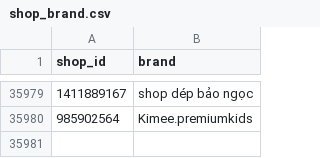
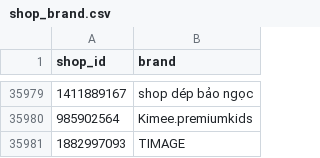
Before and after one commit to vynguyen-HO/ezs-dashboard, a CSV file: tools/shopee/shop_brand.csv, drawn as a sheet; only a part is shown, gaps mark what is left out.

```diff
--- a/tools/shopee/shop_brand.csv
+++ b/tools/shopee/shop_brand.csv
@@ -35980 +35980,2 @@ shop_id,brand
 985902564,Kimee.premiumkids
+1882997093,TIMAGE
```
Also changed, not shown: 7 other files.
